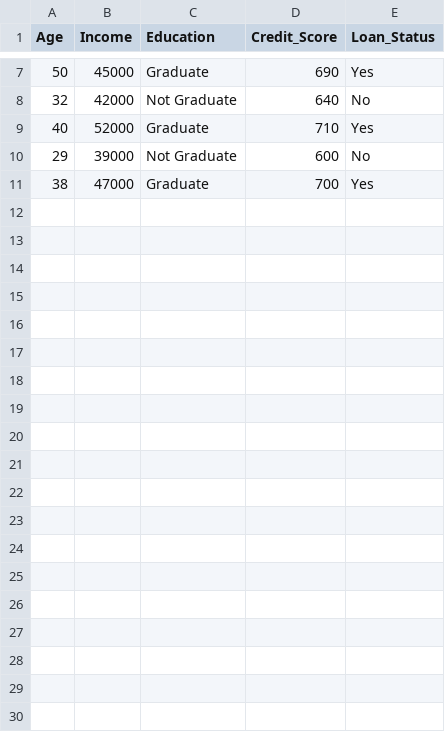
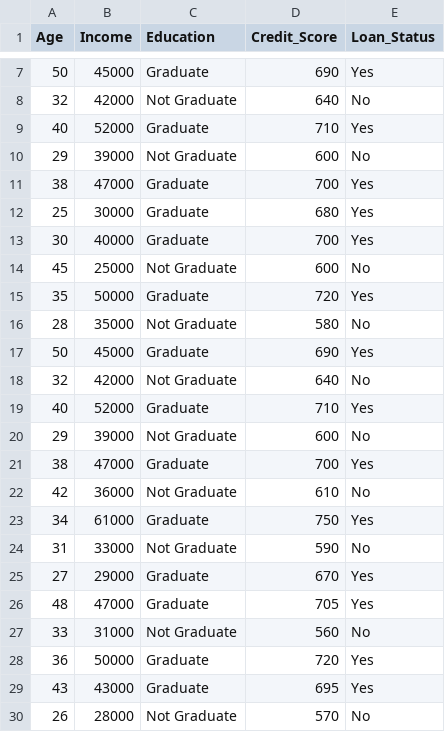
Before and after one commit to Sathish-ship-it007/ML-and-AI-Projects, a CSV file: Loan-eligibility-predictor/dataset.csv, drawn as a sheet; only a part is shown, gaps mark what is left out; the diff covers the shown part only; the diff names each change by its address in the sheet, - before the commit and + after, or states it on an @@ line.

Commit message:
Dataset modified

```diff
--- a/Loan-eligibility-predictor/dataset.csv
+++ b/Loan-eligibility-predictor/dataset.csv
+row 12: 25 | 30000 | Graduate | 680 | Yes
+row 13: 30 | 40000 | Graduate | 700 | Yes
+row 14: 45 | 25000 | Not Graduate | 600 | No
+row 15: 35 | 50000 | Graduate | 720 | Yes
+row 16: 28 | 35000 | Not Graduate | 580 | No
+row 17: 50 | 45000 | Graduate | 690 | Yes
+row 18: 32 | 42000 | Not Graduate | 640 | No
+row 19: 40 | 52000 | Graduate | 710 | Yes
+row 20: 29 | 39000 | Not Graduate | 600 | No
+row 21: 38 | 47000 | Graduate | 700 | Yes
+row 22: 42 | 36000 | Not Graduate | 610 | No
+row 23: 34 | 61000 | Graduate | 750 | Yes
+row 24: 31 | 33000 | Not Graduate | 590 | No
+row 25: 27 | 29000 | Graduate | 670 | Yes
+row 26: 48 | 47000 | Graduate | 705 | Yes
+row 27: 33 | 31000 | Not Graduate | 560 | No
+row 28: 36 | 50000 | Graduate | 720 | Yes
+row 29: 43 | 43000 | Graduate | 695 | Yes
+row 30: 26 | 28000 | Not Graduate | 570 | No
```
Also changed, not shown: 11 added rows elsewhere in this file, 1 other file.
